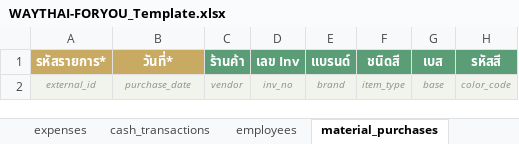
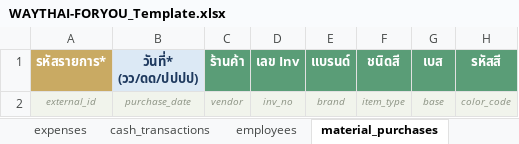
Before and after one commit to Vee198/Cashflow_Management_Syetem_1, an Excel workbook: WAYTHAI-FORYOU_Template.xlsx, sheet material_purchases, drawn as a sheet; only a part is shown; values as stored, in another font and other column widths than the file's, no borders; the diff names each change by its address in the sheet, - before the commit and + after, or states it on an @@ line.

```diff
--- a/WAYTHAI-FORYOU_Template.xlsx (sheet material_purchases)
+++ b/WAYTHAI-FORYOU_Template.xlsx (sheet material_purchases)
-B1: วันที่*
+B1: วันที่* (วว/ดด/ปปปป)
@@ B1 fill: #C9AA63 → #DCE9F5, text colour: #FFFFFF → #1F3A5F @@
```
Also changed, not shown: sheet วิธีใช้, sheet order, sheet cash_transactions, sheet expenses, public/WAYTHAI-FORYOU_Template.xlsx, 8 other files.
